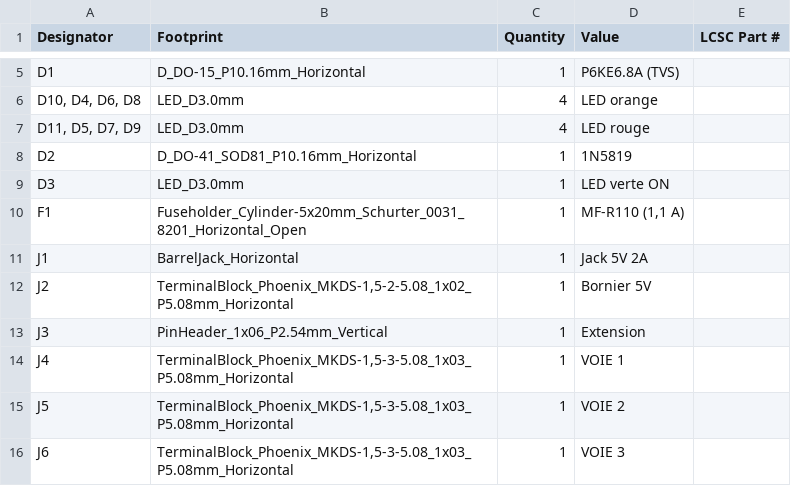
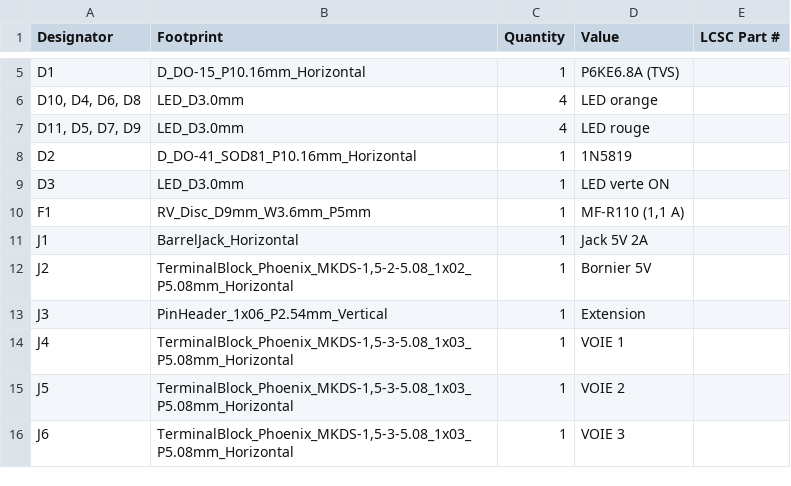
Before and after one commit to Gphoebus/Simulateur_panne, a CSV file: Simulateur_panne/Hardware_KiCad/production/bom.csv, drawn as a sheet; only a part is shown, gaps mark what is left out.

```diff
--- a/Simulateur_panne/Hardware_KiCad/production/bom.csv
+++ b/Simulateur_panne/Hardware_KiCad/production/bom.csv
@@ -9,3 +9,3 @@ D2,D_DO-41_SOD81_P10.16mm_Horizontal,1,1N5819,
 D3,LED_D3.0mm,1,LED verte ON,
-F1,Fuseholder_Cylinder-5x20mm_Schurter_0031_8201_Horizontal_Open,1,"MF-R110 (1,1 A)",
+F1,RV_Disc_D9mm_W3.6mm_P5mm,1,"MF-R110 (1,1 A)",
 J1,BarrelJack_Horizontal,1,Jack 5V 2A,
```
Also changed, not shown: Simulateur_panne/Hardware_KiCad/production/designators.csv, Simulateur_panne/Hardware_KiCad/production/positions.csv, 23 other files.
